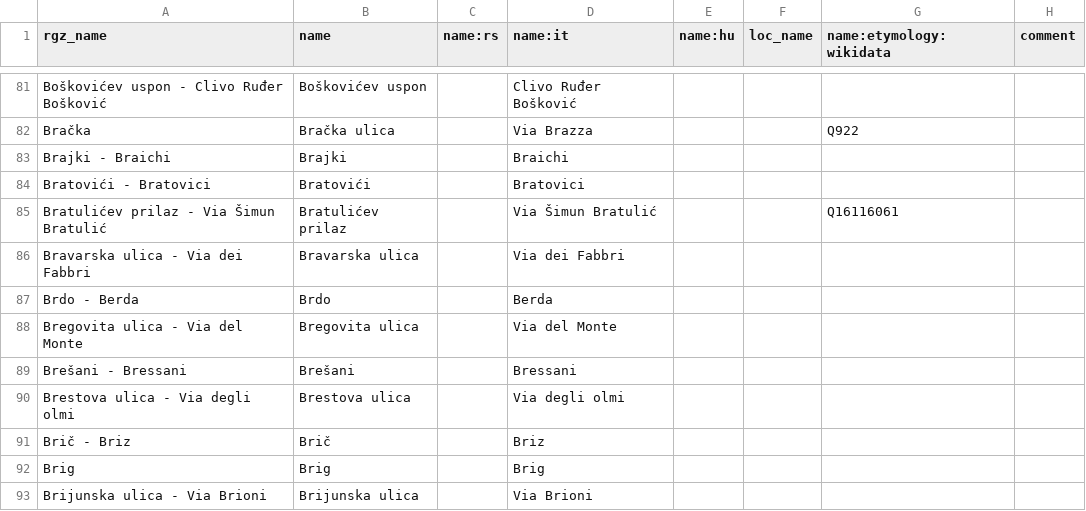
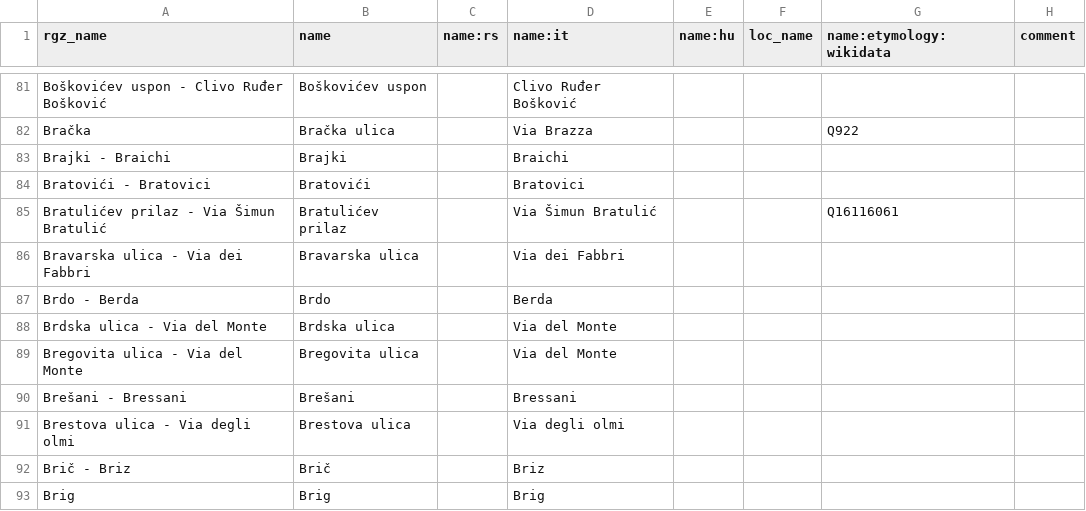
Before and after one commit to osm-hr/adresniregistar-ispravci, a CSV file: curated_streets.csv, drawn as a sheet; only a part is shown, gaps mark what is left out; the shorter side is filled out with more unchanged rows; the diff covers the shown part only.

```diff
--- a/curated_streets.csv
+++ b/curated_streets.csv
@@ -87,2 +87,3 @@ Bravarska ulica - Via dei Fabbri,Bravarska ulica,,Via dei Fabbri,,,,
 Brdo - Berda,Brdo,,Berda,,,,
+Brdska ulica - Via del Monte,Brdska ulica,,Via del Monte,,,,
 Bregovita ulica - Via del Monte,Bregovita ulica,,Via del Monte,,,,
```
Also changed, not shown: 50 added rows elsewhere in this file.
